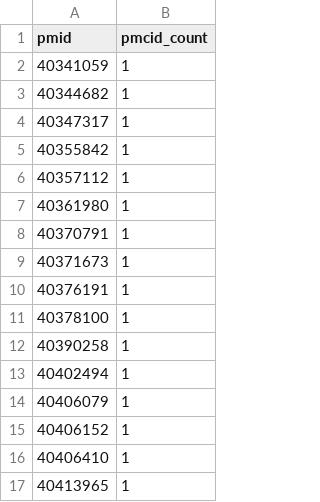
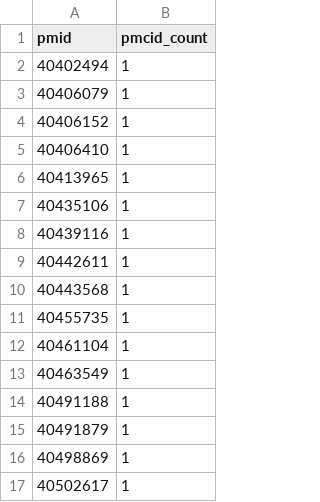
Before and after one commit to gowthamrao/SearchPubmedExample, a CSV file: SubstanceUseDisorder/pubmedsearch_20250710_01_pmcid_distribution.csv (was SubstanceUseDisorder/01GetXml/outputs/pubmedsearch_20250709_01_pmcid_distribution.csv), drawn as a sheet; only a part is shown; the shorter side is filled out with more unchanged rows.

```diff
--- a/SubstanceUseDisorder/01GetXml/outputs/pubmedsearch_20250709_01_pmcid_distribution.csv
+++ b/SubstanceUseDisorder/pubmedsearch_20250710_01_pmcid_distribution.csv
@@ -1,13 +1,2 @@
 pmid,pmcid_count
-40341059,1
-40344682,1
-40347317,1
-40355842,1
-40357112,1
-40361980,1
-40370791,1
-40371673,1
-40376191,1
-40378100,1
-40390258,1
 40402494,1
```
Also changed, not shown: SubstanceUseDisorder/pmids.csv, SubstanceUseDisorder/pubmedsearch_20250710_01_pmid_pmcid.csv, 29 other files.
